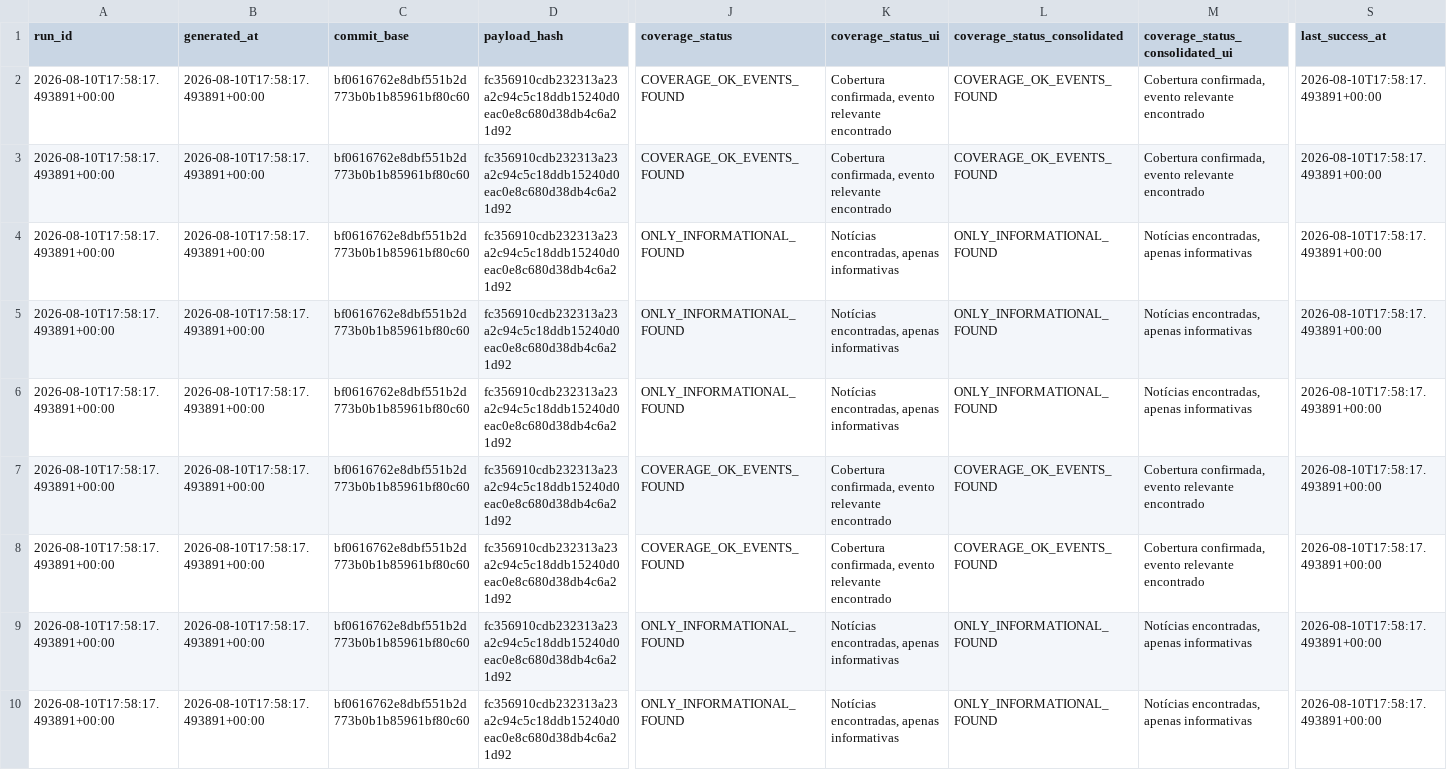
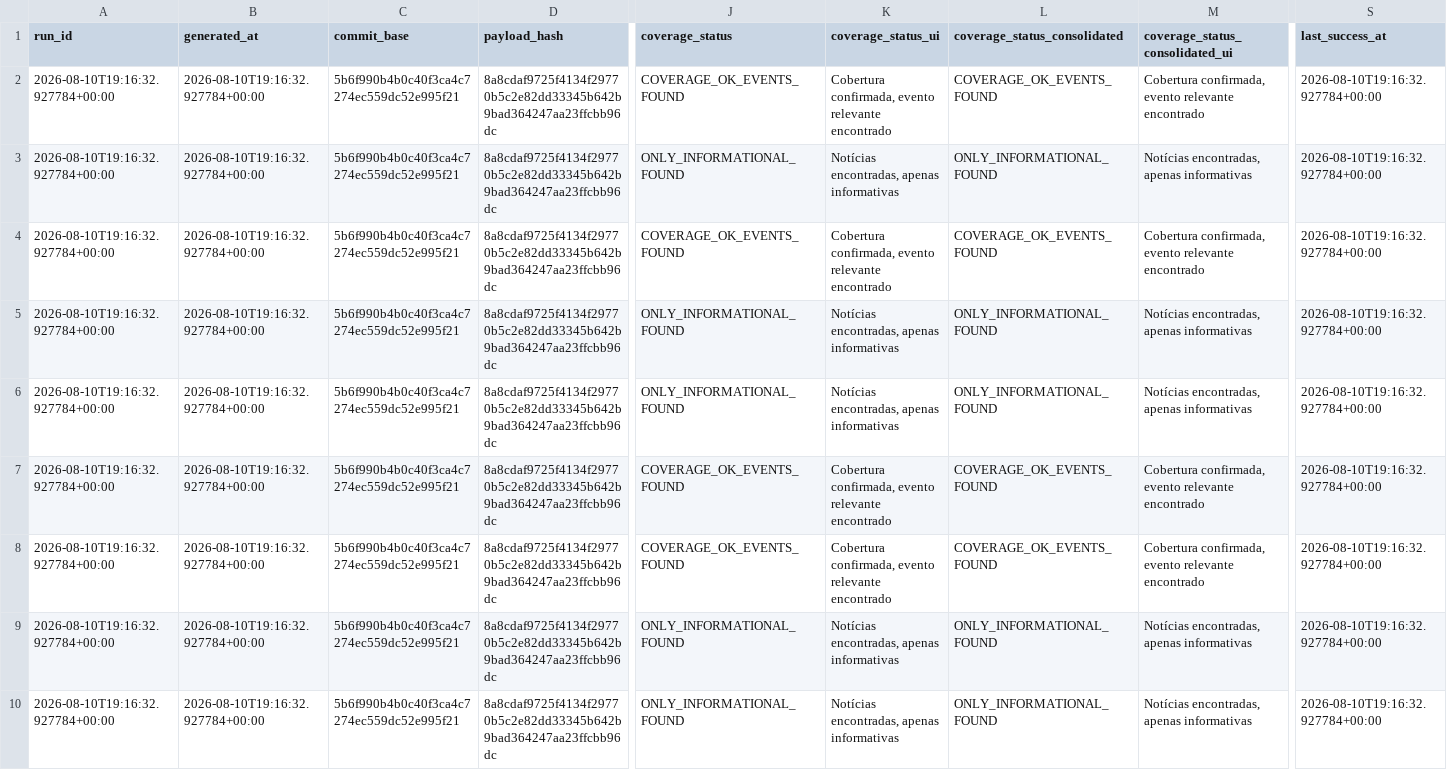
Before and after one commit to GutoCastro12/Dashboard-noticias, a CSV file: out_coverage_diagnosis/auditoria_cobertura_emissores.csv, drawn as a sheet; only a part is shown, gaps mark what is left out; the diff covers the shown part only; the diff names each change by its address in the sheet, - before the commit and + after, or states it on an @@ line.

```diff
--- a/out_coverage_diagnosis/auditoria_cobertura_emissores.csv
+++ b/out_coverage_diagnosis/auditoria_cobertura_emissores.csv
-A2:A10 (run_id): 2026-08-10T17:58:17.493891+00:00
+A2:A10 (run_id): 2026-08-10T19:16:32.927784+00:00
-B2:B10 (generated_at): 2026-08-10T17:58:17.493891+00:00
+B2:B10 (generated_at): 2026-08-10T19:16:32.927784+00:00
-C2:C10 (commit_base): bf0616762e8dbf551b2d773b0b1b85961bf80c60
+C2:C10 (commit_base): 5b6f990b4b0c40f3ca4c7274ec559dc52e995f21
-D2:D10 (payload_hash): fc356910cdb232313a23a2c94c5c18ddb15240d0eac0e8c680d38db4c6a21d92
+D2:D10 (payload_hash): 8a8cdaf9725f4134f29770b5c2e82dd33345b642b9bad364247aa23ffcbb96dc
-S2:S10 (last_success_at): 2026-08-10T17:58:17.493891+00:00
+S2:S10 (last_success_at): 2026-08-10T19:16:32.927784+00:00
-J3 (coverage_status): COVERAGE_OK_EVENTS_FOUND
+J3 (coverage_status): ONLY_INFORMATIONAL_FOUND
-K3 (coverage_status_ui): Cobertura confirmada, evento relevante encontrado
+K3 (coverage_status_ui): Notícias encontradas, apenas informativas
-L3 (coverage_status_consolidated): COVERAGE_OK_EVENTS_FOUND
+L3 (coverage_status_consolidated): ONLY_INFORMATIONAL_FOUND
-M3 (coverage_status_consolidated_ui): Cobertura confirmada, evento relevante encontrado
+M3 (coverage_status_consolidated_ui): Notícias encontradas, apenas informativas
-J4 (coverage_status): ONLY_INFORMATIONAL_FOUND
+J4 (coverage_status): COVERAGE_OK_EVENTS_FOUND
-K4 (coverage_status_ui): Notícias encontradas, apenas informativas
+K4 (coverage_status_ui): Cobertura confirmada, evento relevante encontrado
-L4 (coverage_status_consolidated): ONLY_INFORMATIONAL_FOUND
+L4 (coverage_status_consolidated): COVERAGE_OK_EVENTS_FOUND
-M4 (coverage_status_consolidated_ui): Notícias encontradas, apenas informativas
+M4 (coverage_status_consolidated_ui): Cobertura confirmada, evento relevante encontrado
```
Also changed, not shown: 105 edited cells elsewhere in this file, out_coverage_diagnosis/auditoria_cobertura_fontes.csv, out_coverage_diagnosis/falhas_de_coleta.csv, 9 other files.
